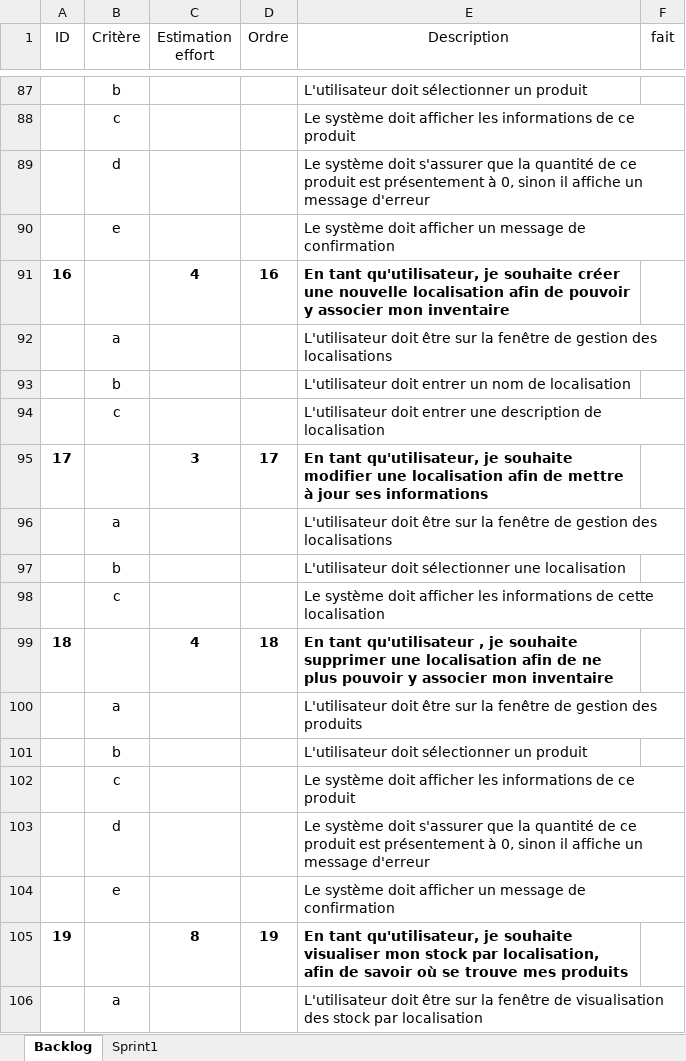
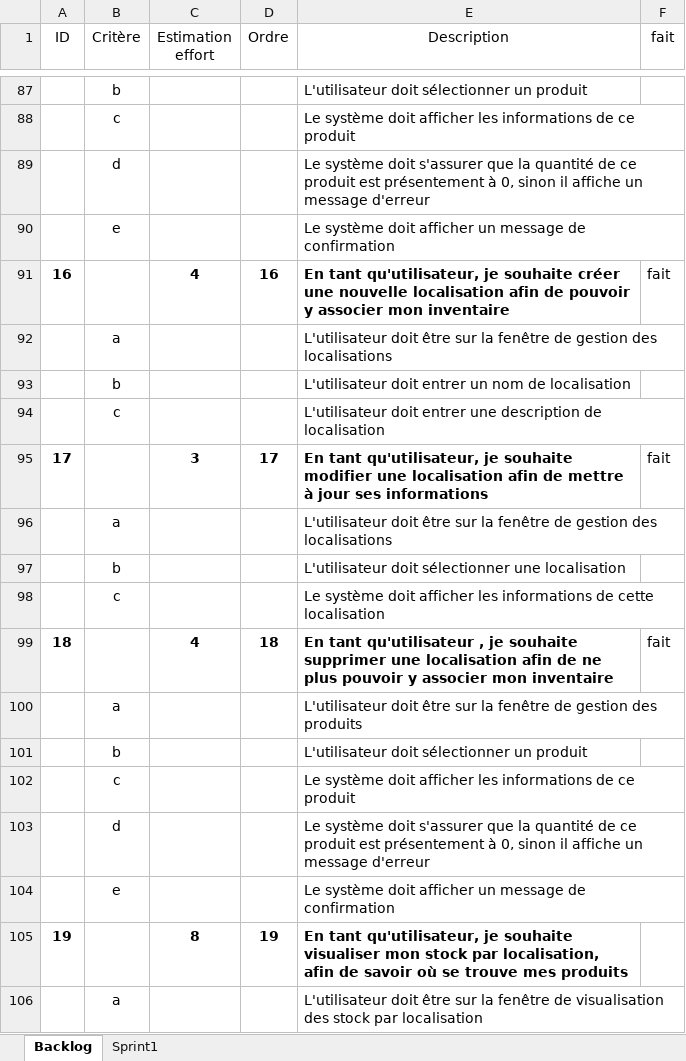
Before and after one commit to 1732956/ESP, an Excel workbook: Remise1/Backlog.xlsx, sheet Backlog, drawn as a sheet; only a part is shown, gaps mark what is left out; values as stored, in another font and other column widths than the file's, no borders; the diff names each change by its address in the sheet, - before the commit and + after, or states it on an @@ line.

Commit message:
changement gitignore et backlog avancement

```diff
--- a/Remise1/Backlog.xlsx (sheet Backlog)
+++ b/Remise1/Backlog.xlsx (sheet Backlog)
-F91 (fait): (empty)
+F91 (fait): fait
-F95 (fait): (empty)
+F95 (fait): fait
-F99 (fait): (empty)
+F99 (fait): fait
```
Also changed, not shown: 6 other files.
